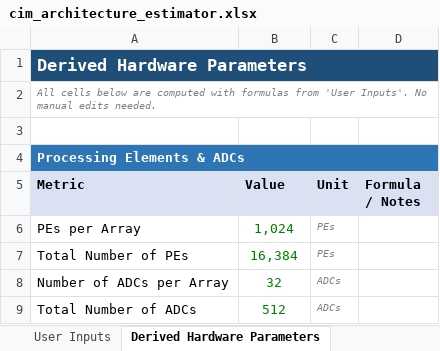
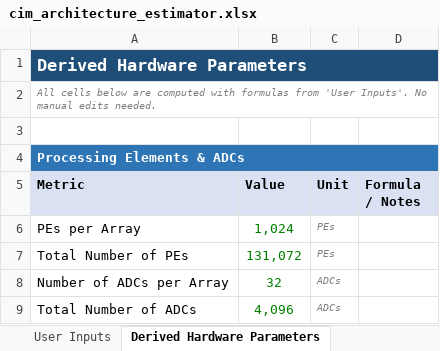
Before and after one commit to GovindHQ/CIM-Soc, an Excel workbook: cim_architecture_estimator.xlsx, sheet Derived Hardware Parameters, drawn as a sheet; values as stored, in another font and other column widths than the file's, no borders; the diff names each change by its address in the sheet, - before the commit and + after, or states it on an @@ line.

```diff
--- a/cim_architecture_estimator.xlsx (sheet Derived Hardware Parameters)
+++ b/cim_architecture_estimator.xlsx (sheet Derived Hardware Parameters)
-B7 (Value): 16,384
+B7 (Value): 131,072
-B9 (Value): 512
+B9 (Value): 4,096
```
Also changed, not shown: sheet Assumptions, sheet Summary Dashboard, sheet User Inputs, sheet Performance Estimation, sheet Workload Mapping, 1 other file.
